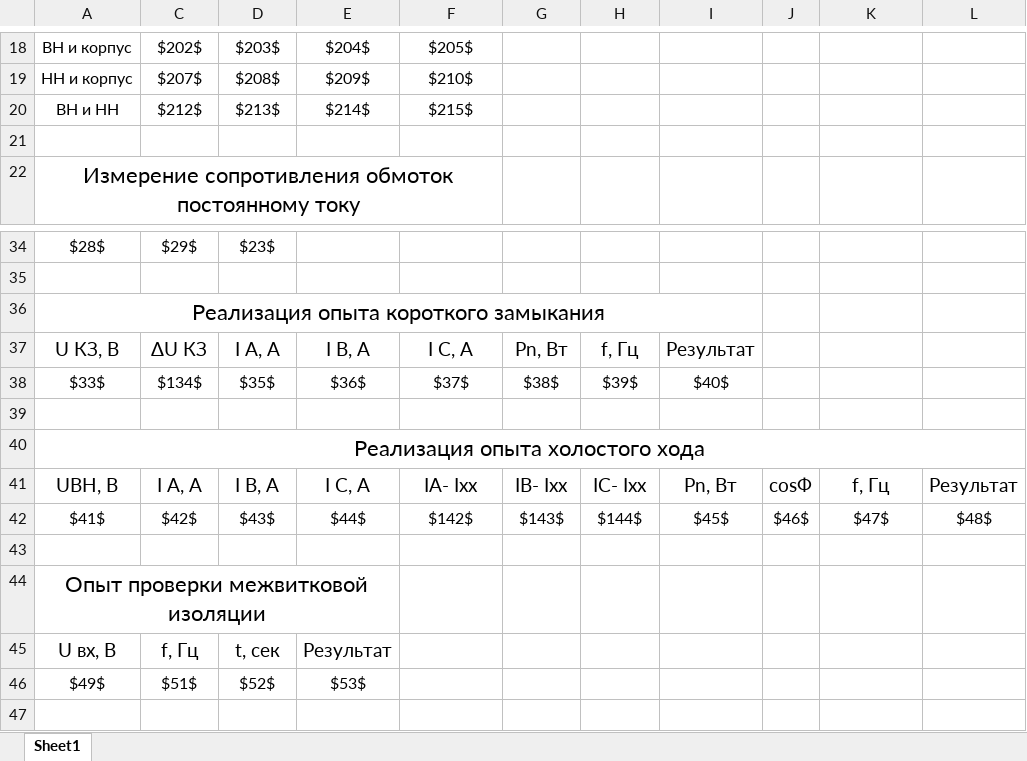
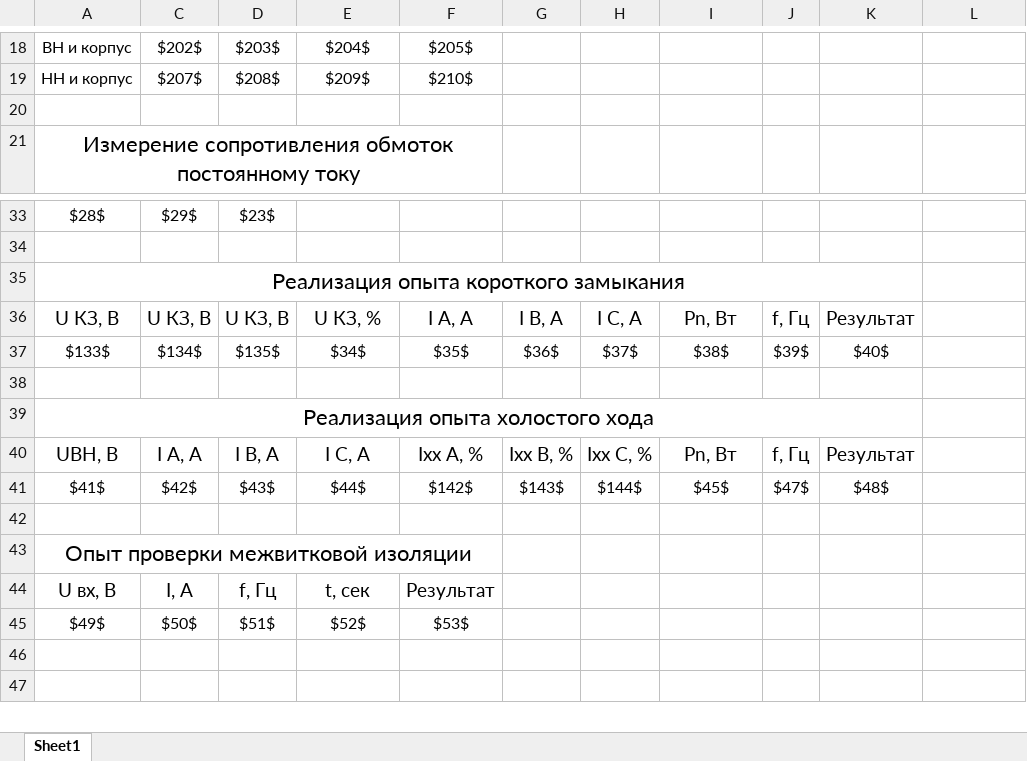
Before and after one commit to meepo161/ksptSurgut, an Excel workbook: src/main/resources/ru/avem/ksptsurgut/raw/template_phase3.xlsx, sheet Sheet1, drawn as a sheet; only a part is shown, gaps mark what is left out; the shorter side is filled out with more unchanged rows; values as stored, in another font and other column widths than the file's, no borders; removed rows and columns are numbered as before the commit, all else as after; the diff covers the shown part only; the diff names each change by its address in the sheet, - before the commit and + after, or states it on an @@ line.

```diff
--- a/src/main/resources/ru/avem/ksptsurgut/raw/template_phase3.xlsx (sheet Sheet1)
+++ b/src/main/resources/ru/avem/ksptsurgut/raw/template_phase3.xlsx (sheet Sheet1)
-row 20: BH и НН | $212$ | $213$ | $214$ | $215$
-A36:I36 merged
+A35:K35 merged
-row 37: U КЗ, В | ΔU КЗ | I A, A | I B, A | I C, A | Pn, Вт | f, Гц | Результат
-row 38: $33$ | $134$ | $35$ | $36$ | $37$ | $38$ | $39$ | $40$
+row 36: U КЗ, В | U КЗ, В | U КЗ, В | U КЗ, % | I A, A | I B, A | I C, A | Pn, Вт | f, Гц | Результат
+row 37: $133$ | $134$ | $135$ | $34$ | $35$ | $36$ | $37$ | $38$ | $39$ | $40$
-A40:L40 merged
+A39:K39 merged
-F40: IA- Ixx
+F40: Ixx A, %
-G40: IB- Ixx
+G40: Ixx B, %
-H40: IC- Ixx
+H40: Ixx C, %
-J40: cosФ
+J40: f, Гц
-K40: f, Гц
+K40: Результат
-L40: Результат
+L40: (empty)
-J41: $46$
+J41: $47$
-K41: $47$
+K41: $48$
-L41: $48$
+L41: (empty)
-A44:E44 merged
+A43:F43 merged
-row 45: U вх, В | f, Гц | t, сек | Результат
-row 46: $49$ | $51$ | $52$ | $53$
+row 44: U вх, В | I, A | f, Гц | t, сек | Результат
+row 45: $49$ | $50$ | $51$ | $52$ | $53$
```
Also changed, not shown: 10 edited cells and merged cells elsewhere in this sheet, hidden cells, 39 other files.
